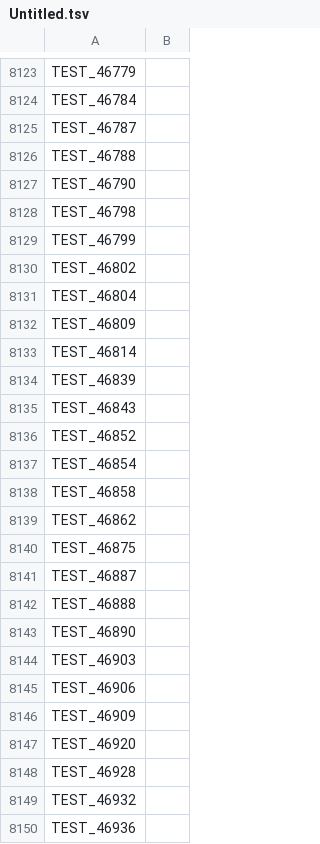
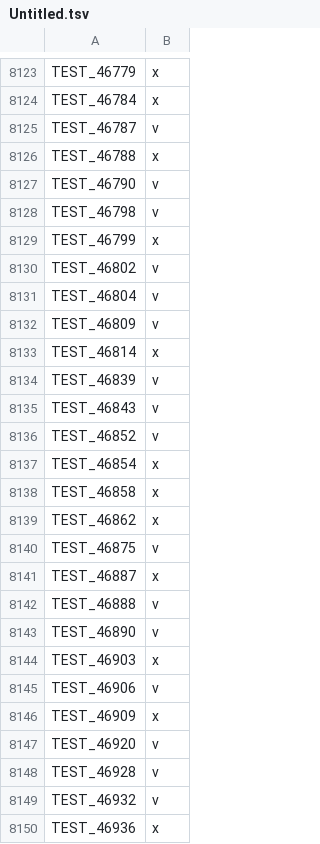
Before and after one commit to whitekuj02/deep-fake-audio-detection, a TSV file: code/experiment/Untitled.tsv, drawn as a sheet; only a part is shown, gaps mark what is left out; the diff covers the shown part only; the diff names each change by its address in the sheet, - before the commit and + after, or states it on an @@ line.

```diff
--- a/code/experiment/Untitled.tsv
+++ b/code/experiment/Untitled.tsv
-B8123:B8124: (empty)
+B8123:B8124: x
-B8125: (empty)
+B8125: v
-B8126: (empty)
+B8126: x
-B8127:B8128: (empty)
+B8127:B8128: v
-B8129: (empty)
+B8129: x
-B8130:B8132: (empty)
+B8130:B8132: v
-B8133: (empty)
+B8133: x
-B8134:B8136: (empty)
+B8134:B8136: v
-B8137:B8139: (empty)
+B8137:B8139: x
-B8140: (empty)
+B8140: v
-B8141: (empty)
+B8141: x
-B8142:B8143: (empty)
+B8142:B8143: v
-B8144: (empty)
+B8144: x
-B8145: (empty)
+B8145: v
-B8146: (empty)
+B8146: x
-B8147:B8149: (empty)
+B8147:B8149: v
-B8150: (empty)
+B8150: x
```
Also changed, not shown: 59 edited cells elsewhere in this file, 35 other files.
